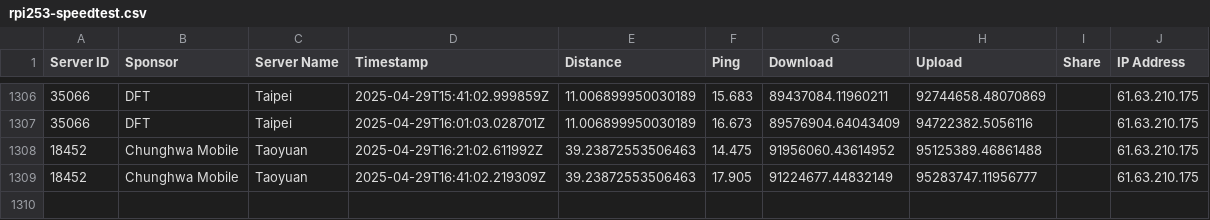
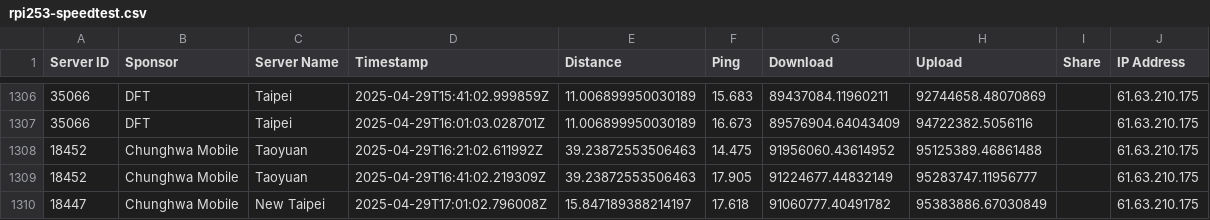
Before and after one commit to gslin/rpi253-speedtest, a CSV file: rpi253-speedtest.csv, drawn as a sheet; only a part is shown, gaps mark what is left out; the diff names each change by its address in the sheet, - before the commit and + after, or states it on an @@ line.

Commit message:
chore: add by run.sh.

```diff
--- a/rpi253-speedtest.csv
+++ b/rpi253-speedtest.csv
+row 1310: 18447 | Chunghwa Mobile | New Taipei | 2025-04-29T17:01:02.796008Z | 15.847189388214197 | 17.618 | 91060777.40491782 | 95383886.67030849 |  | 61.63.210.175
```
